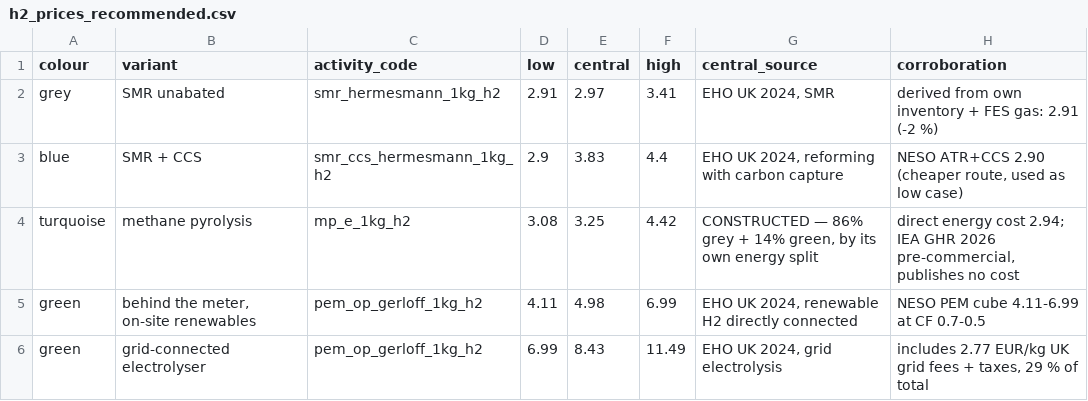
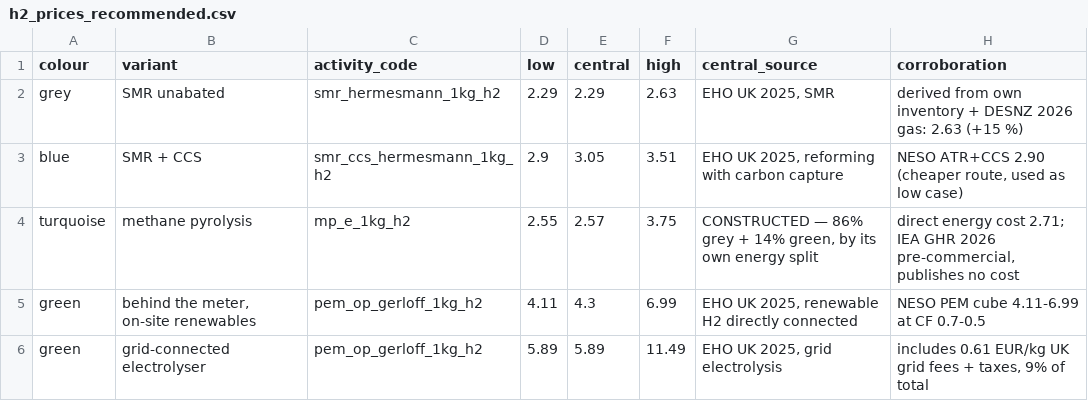
Before and after one commit to louis123sch/ukelectrolyserlca, a CSV file: optimisation_outputs/h2_prices_recommended.csv, drawn as a sheet.

```diff
--- a/optimisation_outputs/h2_prices_recommended.csv
+++ b/optimisation_outputs/h2_prices_recommended.csv
@@ -1,6 +1,6 @@
 colour,variant,activity_code,low,central,high,central_source,corroboration
-grey,SMR unabated,smr_hermesmann_1kg_h2,2.91,2.97,3.41,"EHO UK 2024, SMR",derived from own inventory + FES gas: 2.91 (-2 %)
-blue,SMR + CCS,smr_ccs_hermesmann_1kg_h2,2.9,3.83,4.4,"EHO UK 2024, reforming with carbon capture","NESO ATR+CCS 2.90 (cheaper route, used as low case)"
-turquoise,methane pyrolysis,mp_e_1kg_h2,3.08,3.25,4.42,"CONSTRUCTED — 86% grey + 14% green, by its own energy split","direct energy cost 2.94; IEA GHR 2026 pre-commercial, publishes no cost"
-green,"behind the meter, on-site renewables",pem_op_gerloff_1kg_h2,4.11,4.98,6.99,"EHO UK 2024, renewable H2 directly connected",NESO PEM cube 4.11-6.99 at CF 0.7-0.5
-green,grid-connected electrolyser,pem_op_gerloff_1kg_h2,6.99,8.43,11.49,"EHO UK 2024, grid electrolysis","includes 2.77 EUR/kg UK grid fees + taxes, 29 % of total"
+grey,SMR unabated,smr_hermesmann_1kg_h2,2.29,2.29,2.63,"EHO UK 2025, SMR",derived from own inventory + DESNZ 2026 gas: 2.63 (+15 %)
+blue,SMR + CCS,smr_ccs_hermesmann_1kg_h2,2.9,3.05,3.51,"EHO UK 2025, reforming with carbon capture","NESO ATR+CCS 2.90 (cheaper route, used as low case)"
+turquoise,methane pyrolysis,mp_e_1kg_h2,2.55,2.57,3.75,"CONSTRUCTED — 86% grey + 14% green, by its own energy split","direct energy cost 2.71; IEA GHR 2026 pre-commercial, publishes no cost"
+green,"behind the meter, on-site renewables",pem_op_gerloff_1kg_h2,4.11,4.3,6.99,"EHO UK 2025, renewable H2 directly connected",NESO PEM cube 4.11-6.99 at CF 0.7-0.5
+green,grid-connected electrolyser,pem_op_gerloff_1kg_h2,5.89,5.89,11.49,"EHO UK 2025, grid electrolysis","includes 0.61 EUR/kg UK grid fees + taxes, 9% of total"
```
Also changed, not shown: optimisation_outputs/h2_prices_by_colour.csv, 40 other files.
